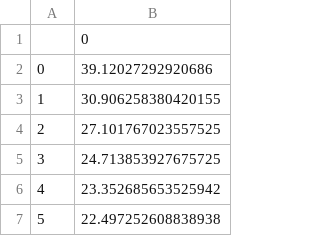
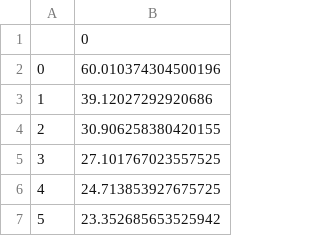
Before and after one commit to Paul-Wissler/cs-6350-hw2, a CSV file: q4a_cost_of_each_step.csv, drawn as a sheet; only a part is shown; the shorter side is filled out with more unchanged rows; addresses are those after the commit; the diff names each change by its address in the sheet, - before the commit and + after, or states it on an @@ line.

```diff
--- a/q4a_cost_of_each_step.csv
+++ b/q4a_cost_of_each_step.csv
+row 2: 0 | 60.010374304500196
@@ column A renumbered from row 3 down @@
```
Also changed, not shown: q4a_convergence_of_weights.csv, q4b_weights.csv, 16 other files.
